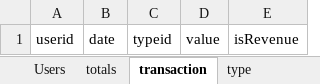
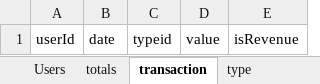
Before and after one commit to LordRufas/expensesV2, an Excel workbook: expensesv2/data/Repository.xlsx, sheet transaction, drawn as a sheet; values as stored, in another font and other column widths than the file's, no borders; the diff names each change by its address in the sheet, - before the commit and + after, or states it on an @@ line.

```diff
--- a/expensesv2/data/Repository.xlsx (sheet transaction)
+++ b/expensesv2/data/Repository.xlsx (sheet transaction)
-A1: userid
+A1: userId
```
Also changed, not shown: sheet type, expensesv2/data/Repository_Test.xlsx, 6 other files.
